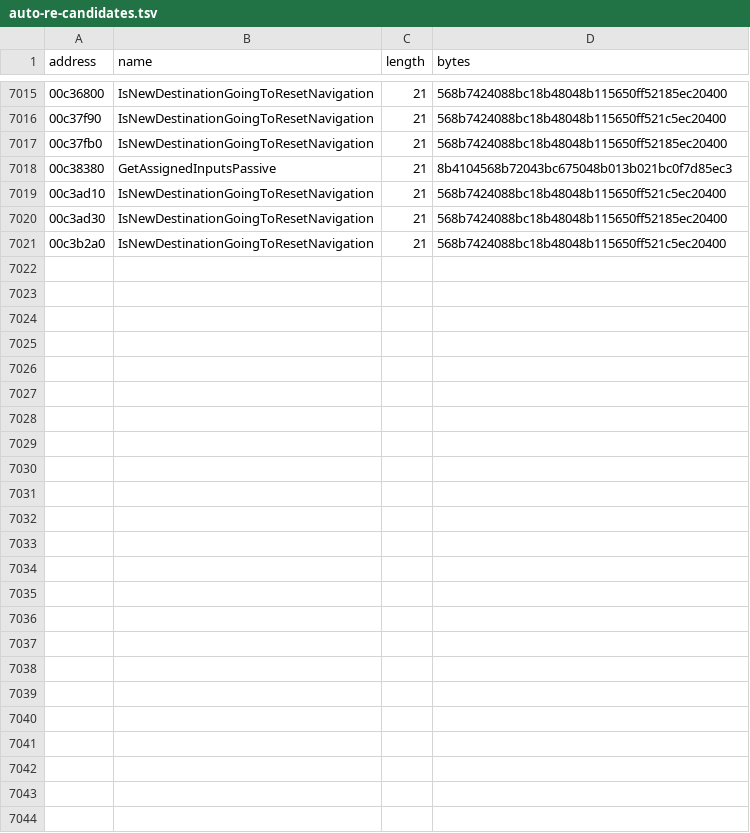
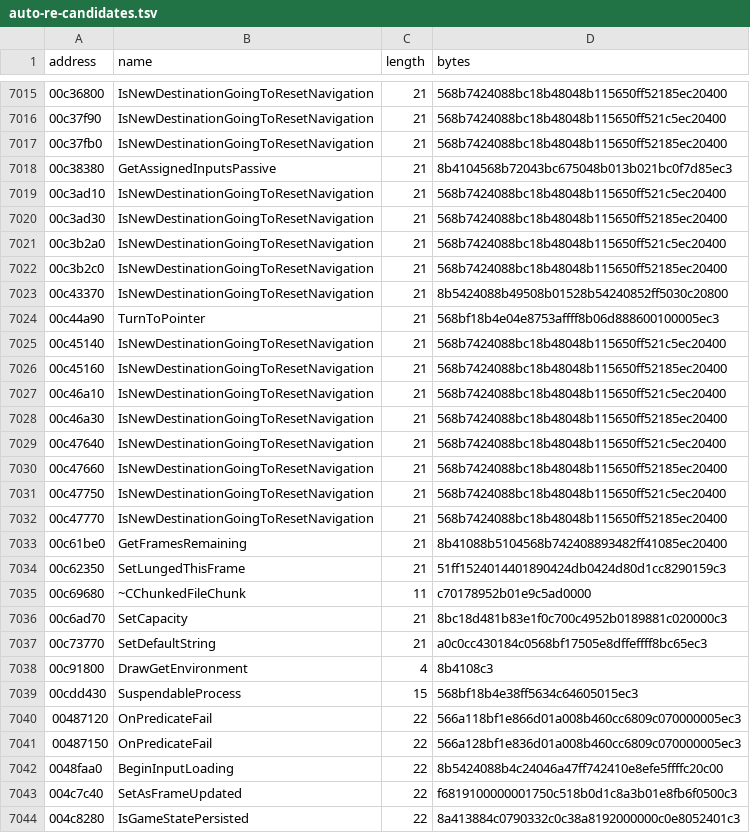
Before and after one commit to BuffJesus/FableDecomp, a TSV file: rebuild/oracles/auto-re-candidates.tsv, drawn as a sheet; only a part is shown, gaps mark what is left out; the diff names each change by its address in the sheet, - before the commit and + after, or states it on an @@ line.

```diff
--- a/rebuild/oracles/auto-re-candidates.tsv
+++ b/rebuild/oracles/auto-re-candidates.tsv
+row 7022: 00c3b2c0 | IsNewDestinationGoingToResetNavigation | 21 | 568b7424088bc18b48048b115650ff52185ec20400
+row 7023: 00c43370 | IsNewDestinationGoingToResetNavigation | 21 | 8b5424088b49508b01528b54240852ff5030c20800
+row 7024: 00c44a90 | TurnToPointer | 21 | 568bf18b4e04e8753affff8b06d888600100005ec3
+row 7025: 00c45140 | IsNewDestinationGoingToResetNavigation | 21 | 568b7424088bc18b48048b115650ff521c5ec20400
+row 7026: 00c45160 | IsNewDestinationGoingToResetNavigation | 21 | 568b7424088bc18b48048b115650ff52185ec20400
+row 7027: 00c46a10 | IsNewDestinationGoingToResetNavigation | 21 | 568b7424088bc18b48048b115650ff521c5ec20400
+row 7028: 00c46a30 | IsNewDestinationGoingToResetNavigation | 21 | 568b7424088bc18b48048b115650ff52185ec20400
+row 7029: 00c47640 | IsNewDestinationGoingToResetNavigation | 21 | 568b7424088bc18b48048b115650ff521c5ec20400
+row 7030: 00c47660 | IsNewDestinationGoingToResetNavigation | 21 | 568b7424088bc18b48048b115650ff52185ec20400
+row 7031: 00c47750 | IsNewDestinationGoingToResetNavigation | 21 | 568b7424088bc18b48048b115650ff521c5ec20400
+row 7032: 00c47770 | IsNewDestinationGoingToResetNavigation | 21 | 568b7424088bc18b48048b115650ff52185ec20400
+row 7033: 00c61be0 | GetFramesRemaining | 21 | 8b41088b5104568b742408893482ff41085ec20400
+row 7034: 00c62350 | SetLungedThisFrame | 21 | 51ff1524014401890424db0424d80d1cc8290159c3
+row 7035: 00c69680 | ~CChunkedFileChunk | 11 | c70178952b01e9c5ad0000
+row 7036: 00c6ad70 | SetCapacity | 21 | 8bc18d481b83e1f0c700c4952b0189881c020000c3
+row 7037: 00c73770 | SetDefaultString | 21 | a0c0cc430184c0568bf17505e8dffeffff8bc65ec3
+row 7038: 00c91800 | DrawGetEnvironment | 4 | 8b4108c3
+row 7039: 00cdd430 | SuspendableProcess | 15 | 568bf18b4e38ff5634c64605015ec3
+row 7040: 00487120 | OnPredicateFail | 22 | 566a118bf1e866d01a008b460cc6809c070000005ec3
+row 7041: 00487150 | OnPredicateFail | 22 | 566a128bf1e836d01a008b460cc6809c070000005ec3
+row 7042: 0048faa0 | BeginInputLoading | 22 | 8b5424088b4c24046a47ff742410e8efe5ffffc20c00
+row 7043: 004c7c40 | SetAsFrameUpdated | 22 | f6819100000001750c518b0d1c8a3b01e8fb6f0500c3
+row 7044: 004c8280 | IsGameStatePersisted | 22 | 8a413884c0790332c0c38a8192000000c0e8052401c3
```
Also changed, not shown: 48 other files.
